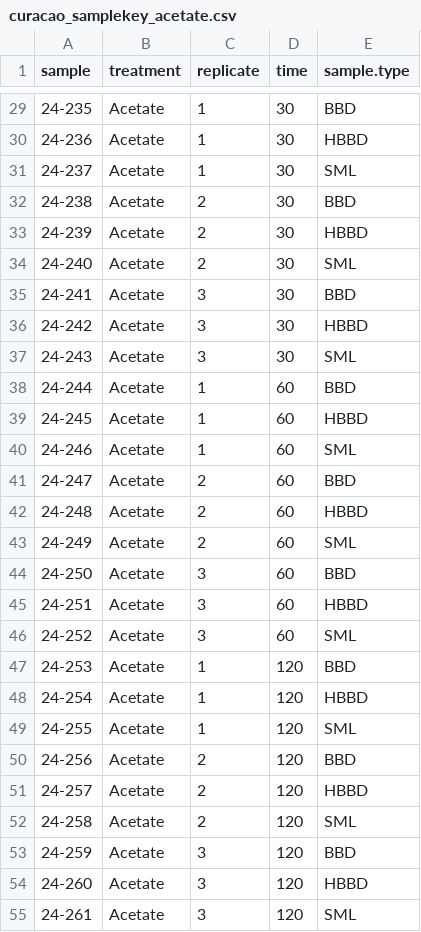
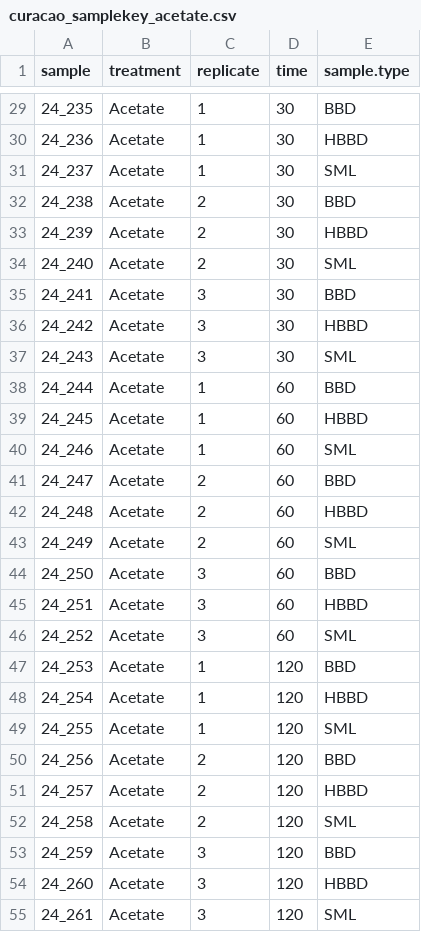
Before and after one commit to adsteen/metabalize, a CSV file: data/curacao_samplekey_acetate.csv, drawn as a sheet; only a part is shown, gaps mark what is left out; the diff covers the shown part only.

Commit message:
fixed error in sample name format

```diff
--- a/data/curacao_samplekey_acetate.csv
+++ b/data/curacao_samplekey_acetate.csv
@@ -29,27 +29,27 @@ sample,treatment,replicate,time,sample.type
-24-235,Acetate,1,30,BBD
-24-236,Acetate,1,30,HBBD
-24-237,Acetate,1,30,SML
-24-238,Acetate,2,30,BBD
-24-239,Acetate,2,30,HBBD
-24-240,Acetate,2,30,SML
-24-241,Acetate,3,30,BBD
-24-242,Acetate,3,30,HBBD
-24-243,Acetate,3,30,SML
-24-244,Acetate,1,60,BBD
-24-245,Acetate,1,60,HBBD
-24-246,Acetate,1,60,SML
-24-247,Acetate,2,60,BBD
-24-248,Acetate,2,60,HBBD
-24-249,Acetate,2,60,SML
-24-250,Acetate,3,60,BBD
-24-251,Acetate,3,60,HBBD
-24-252,Acetate,3,60,SML
-24-253,Acetate,1,120,BBD
-24-254,Acetate,1,120,HBBD
-24-255,Acetate,1,120,SML
-24-256,Acetate,2,120,BBD
-24-257,Acetate,2,120,HBBD
-24-258,Acetate,2,120,SML
-24-259,Acetate,3,120,BBD
-24-260,Acetate,3,120,HBBD
-24-261,Acetate,3,120,SML
+24_235,Acetate,1,30,BBD
+24_236,Acetate,1,30,HBBD
+24_237,Acetate,1,30,SML
+24_238,Acetate,2,30,BBD
+24_239,Acetate,2,30,HBBD
+24_240,Acetate,2,30,SML
+24_241,Acetate,3,30,BBD
+24_242,Acetate,3,30,HBBD
+24_243,Acetate,3,30,SML
+24_244,Acetate,1,60,BBD
+24_245,Acetate,1,60,HBBD
+24_246,Acetate,1,60,SML
+24_247,Acetate,2,60,BBD
+24_248,Acetate,2,60,HBBD
+24_249,Acetate,2,60,SML
+24_250,Acetate,3,60,BBD
+24_251,Acetate,3,60,HBBD
+24_252,Acetate,3,60,SML
+24_253,Acetate,1,120,BBD
+24_254,Acetate,1,120,HBBD
+24_255,Acetate,1,120,SML
+24_256,Acetate,2,120,BBD
+24_257,Acetate,2,120,HBBD
+24_258,Acetate,2,120,SML
+24_259,Acetate,3,120,BBD
+24_260,Acetate,3,120,HBBD
+24_261,Acetate,3,120,SML
```
Also changed, not shown: 27 edited cells elsewhere in this file.
